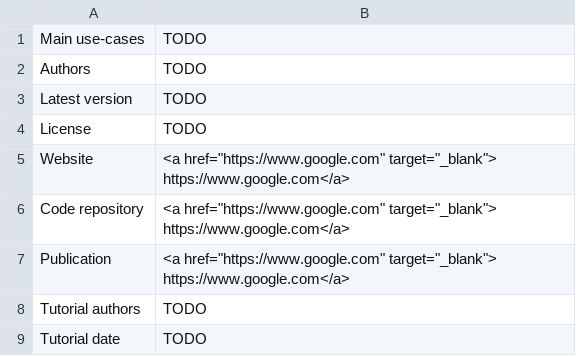
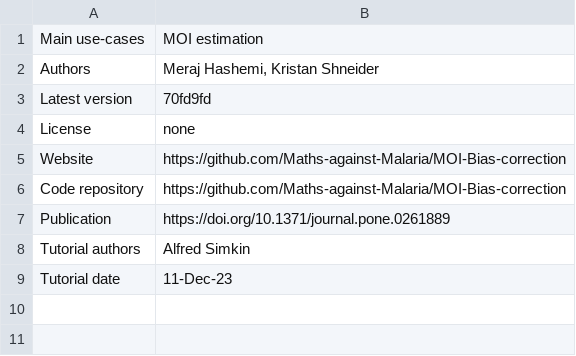
Before and after one commit to mrc-ide/PGEforge, a CSV file: tutorials/MLMOI/summary_sheet.csv, drawn as a sheet.

Commit message:
updated summary sheet

```diff
--- a/tutorials/MLMOI/summary_sheet.csv
+++ b/tutorials/MLMOI/summary_sheet.csv
@@ -1,9 +1,9 @@
-Main use-cases,TODO
-Authors,TODO
-Latest version,TODO
-License,TODO
-Website,"<a href=""https://www.google.com"" target=""_blank""> https://www.google.com</a>"
-Code repository,"<a href=""https://www.google.com"" target=""_blank""> https://www.google.com</a>"
-Publication,"<a href=""https://www.google.com"" target=""_blank""> https://www.google.com</a>"
-Tutorial authors,TODO
-Tutorial date,TODO
+Main use-cases,MOI estimation
+Authors,"Meraj Hashemi, Kristan Shneider"
+Latest version,70fd9fd
+License,none
+Website,https://github.com/Maths-against-Malaria/MOI-Bias-correction
+Code repository,https://github.com/Maths-against-Malaria/MOI-Bias-correction
+Publication,https://doi.org/10.1371/journal.pone.0261889
+Tutorial authors,Alfred Simkin
+Tutorial date,11-Dec-23
```
